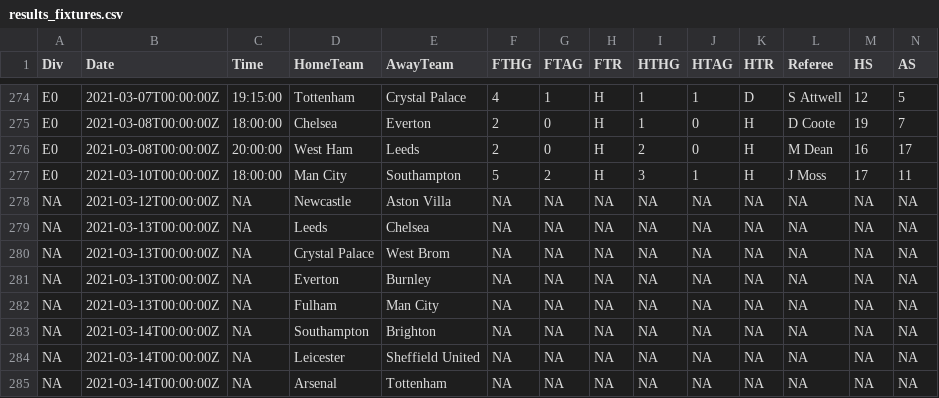
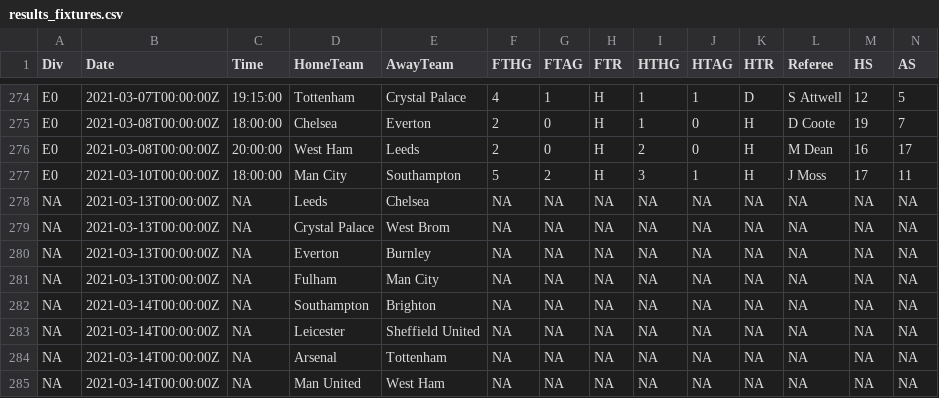
Before and after one commit to Nilafhiosagam/flexdashboard, a CSV file: results_fixtures.csv, drawn as a sheet; only a part is shown, gaps mark what is left out; the shorter side is filled out with more unchanged rows; rows hold the shown columns only; the diff names each change by its address in the sheet, - before the commit and + after, or states it on an @@ line.

```diff
--- a/results_fixtures.csv
+++ b/results_fixtures.csv
-row 278: NA | 2021-03-12T00:00:00Z | NA | Newcastle | Aston Villa | NA | NA | NA | NA | NA | NA | NA | NA | NA
```
Also changed, not shown: combined_home_and_away.csv, 2 other files.
